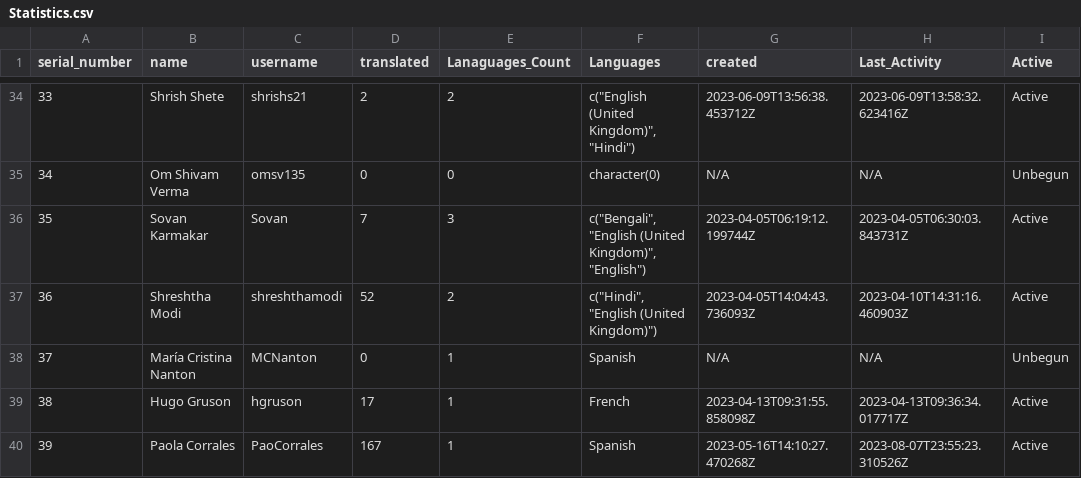
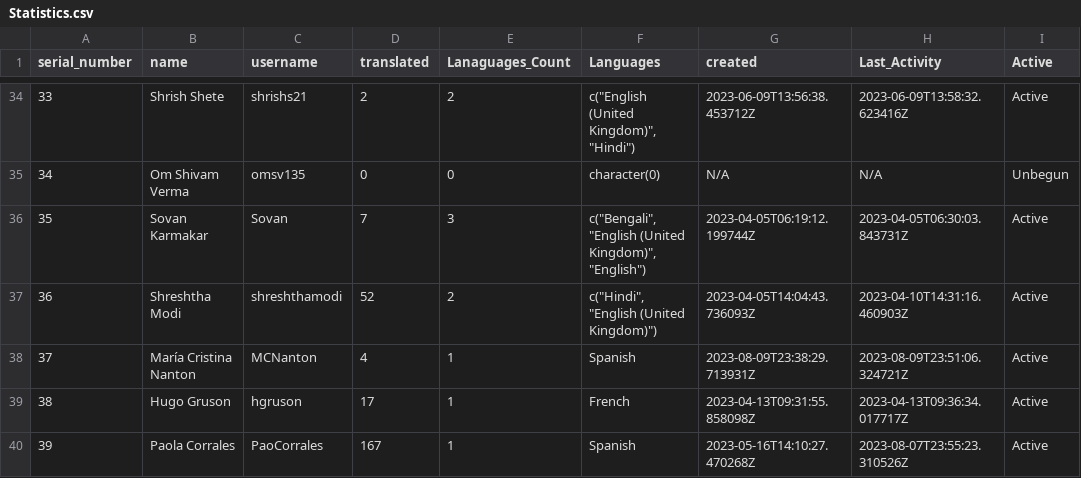
Before and after one commit to shrish-shete20/weblate, a CSV file: User Statistics/Statistics.csv, drawn as a sheet; only a part is shown, gaps mark what is left out.

Commit message:
Updated users Csv

```diff
--- a/User Statistics/Statistics.csv
+++ b/User Statistics/Statistics.csv
@@ -37,3 +37,3 @@ serial_number,name,username,translated,Lanaguages_Count,Languages,created,Last_A
 36,Shreshtha Modi,shreshthamodi,52,2,"c(""Hindi"", ""English (United Kingdom)"")",2023-04-05T14:04:43.736093Z,2023-04-10T14:31:16.460903Z,Active
-37,María Cristina Nanton,MCNanton,0,1,Spanish,N/A,N/A,Unbegun
+37,María Cristina Nanton,MCNanton,4,1,Spanish,2023-08-09T23:38:29.713931Z,2023-08-09T23:51:06.324721Z,Active
 38,Hugo Gruson,hgruson,17,1,French,2023-04-13T09:31:55.858098Z,2023-04-13T09:36:34.017717Z,Active
```
